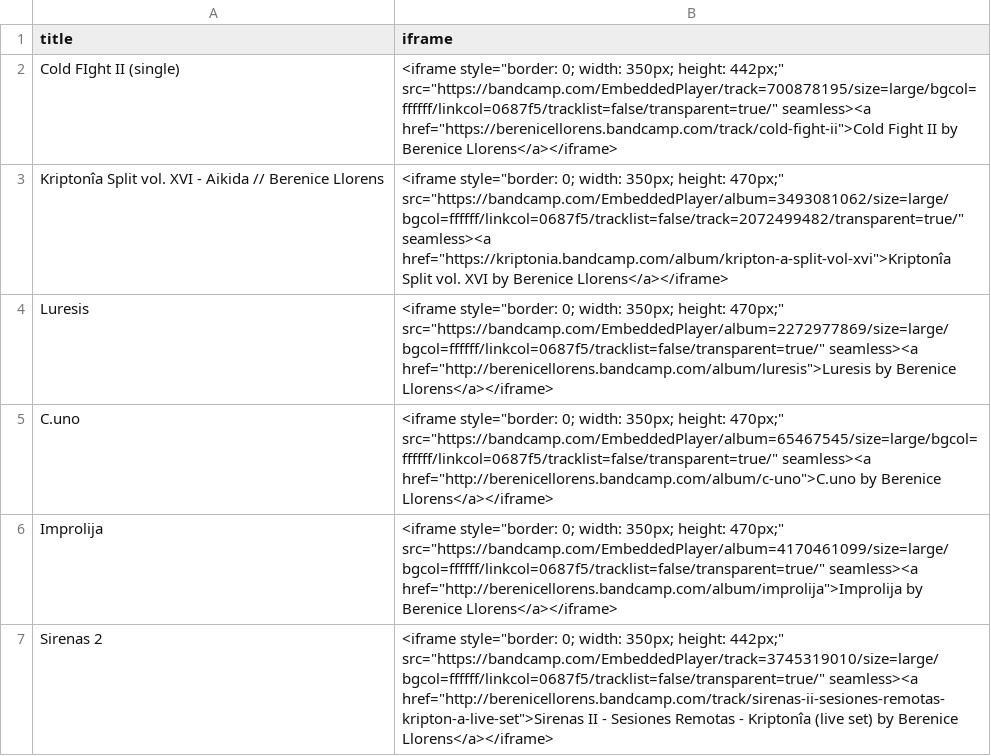
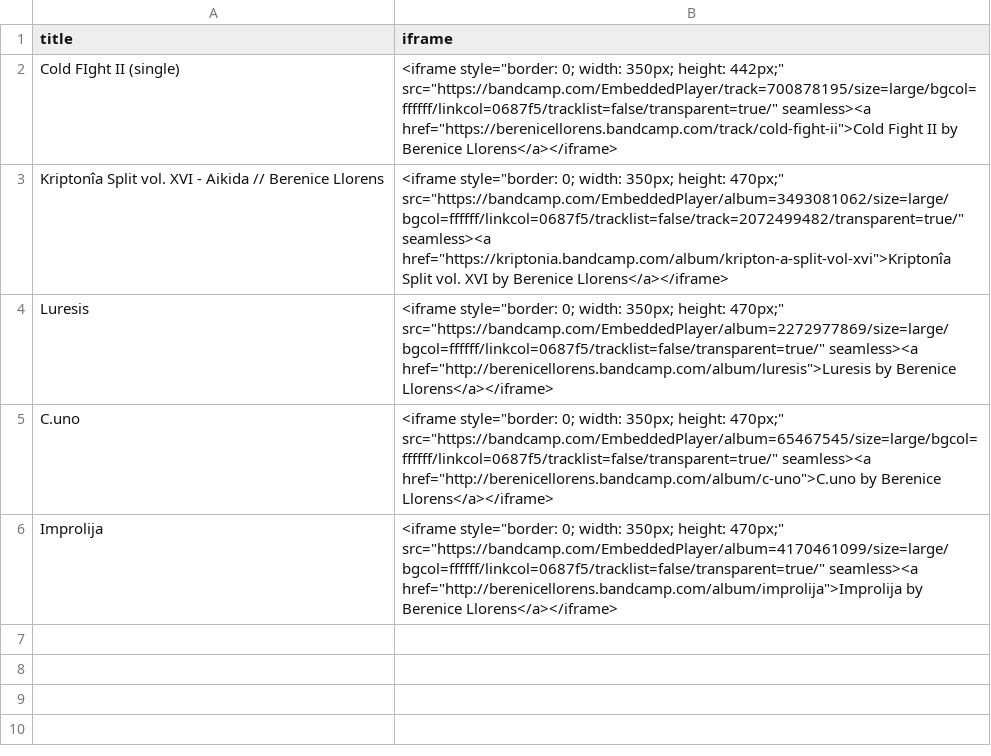
Before and after one commit to berenicellorens/berenicellorens.github.io, a CSV file: solo/discos/discos.csv, drawn as a sheet.

Commit message:
Update discos.csv

```diff
--- a/solo/discos/discos.csv
+++ b/solo/discos/discos.csv
@@ -6,2 +6 @@ C.uno,"<iframe style=""border: 0; width: 350px; height: 470px;"" src=""https://b
 Improlija,"<iframe style=""border: 0; width: 350px; height: 470px;"" src=""https://bandcamp.com/EmbeddedPlayer/album=4170461099/size=large/bgcol=ffffff/linkcol=0687f5/tracklist=false/transparent=true/"" seamless><a href=""http://berenicellorens.bandcamp.com/album/improlija"">Improlija by Berenice Llorens</a></iframe>"
-Sirenas 2,"<iframe style=""border: 0; width: 350px; height: 442px;"" src=""https://bandcamp.com/EmbeddedPlayer/track=3745319010/size=large/bgcol=ffffff/linkcol=0687f5/tracklist=false/transparent=true/"" seamless><a href=""http://berenicellorens.bandcamp.com/track/sirenas-ii-sesiones-remotas-kripton-a-live-set"">Sirenas II - Sesiones Remotas - Kriptonîa (live set) by Berenice Llorens</a></iframe>"
```
